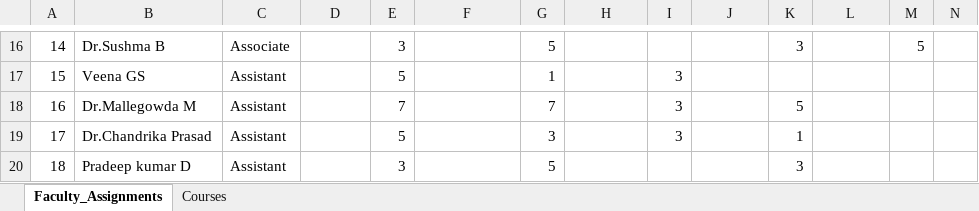
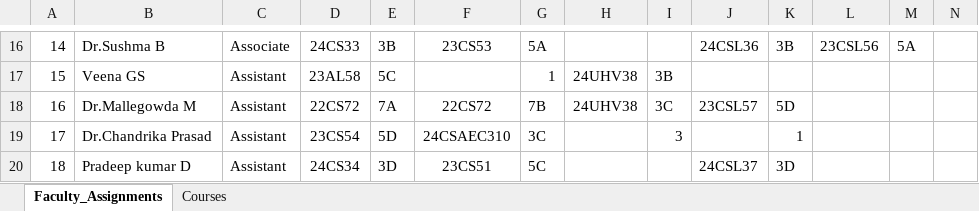
Before and after one commit to maurya-doshi/Timetable-Generator, an Excel workbook: Test.xlsx, sheet Faculty_Assignments, drawn as a sheet; only a part is shown, gaps mark what is left out; values as stored, in another font and other column widths than the file's, no borders; the diff covers the shown part only; the diff names each change by its address in the sheet, - before the commit and + after, or states it on an @@ line.

```diff
--- a/Test.xlsx (sheet Faculty_Assignments)
+++ b/Test.xlsx (sheet Faculty_Assignments)
-D16: (empty)
+D16: 24CS33
-E16: 3
+E16: 3B
-F16: (empty)
+F16: 23CS53
-G16: 5
+G16: 5A
-J16: (empty)
+J16: 24CSL36
-K16: 3
+K16: 3B
-L16: (empty)
+L16: 23CSL56
-M16: 5
+M16: 5A
-D17: (empty)
+D17: 23AL58
-E17: 5
+E17: 5C
-H17:H18: (empty)
+H17:H18: 24UHV38
-I17: 3
+I17: 3B
-D18: (empty)
+D18: 22CS72
-E18: 7
+E18: 7A
-F18: (empty)
+F18: 22CS72
-G18: 7
+G18: 7B
-I18: 3
+I18: 3C
-J18: (empty)
+J18: 23CSL57
-K18: 5
+K18: 5D
-D19: (empty)
+D19: 23CS54
-E19: 5
+E19: 5D
-F19: (empty)
+F19: 24CSAEC310
-G19: 3
+G19: 3C
-D20: (empty)
+D20: 24CS34
-E20: 3
+E20: 3D
-F20: (empty)
+F20: 23CS51
-G20: 5
+G20: 5C
-J20: (empty)
+J20: 24CSL37
-K20: 3
+K20: 3D
```
Also changed, not shown: 136 edited cells elsewhere in this sheet, 3 other files.
